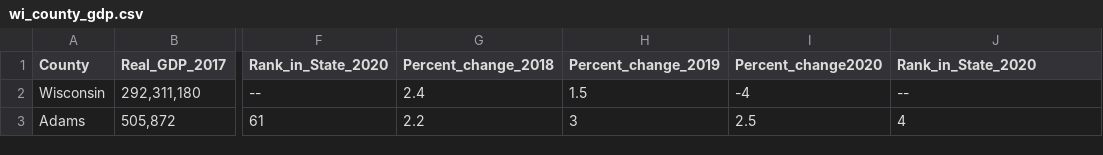
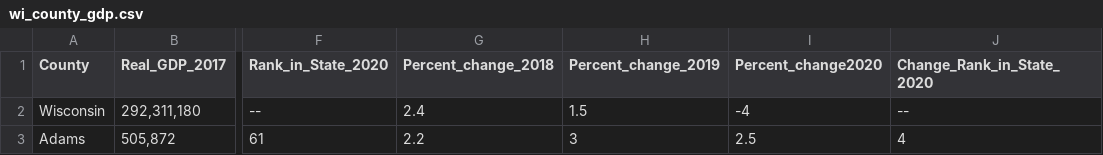
Before and after one commit to labinskin/uw-project-demo, a CSV file: Data/wi_county_gdp.csv, drawn as a sheet; only a part is shown, gaps mark what is left out; the diff names each change by its address in the sheet, - before the commit and + after, or states it on an @@ line.

```diff
--- a/Data/wi_county_gdp.csv
+++ b/Data/wi_county_gdp.csv
-J1: Rank_in_State_2020
+J1: Change_Rank_in_State_2020
```
Also changed, not shown: Data/educationwi_by_county.csv, Data/offenses_2018.csv, 12 other files.
